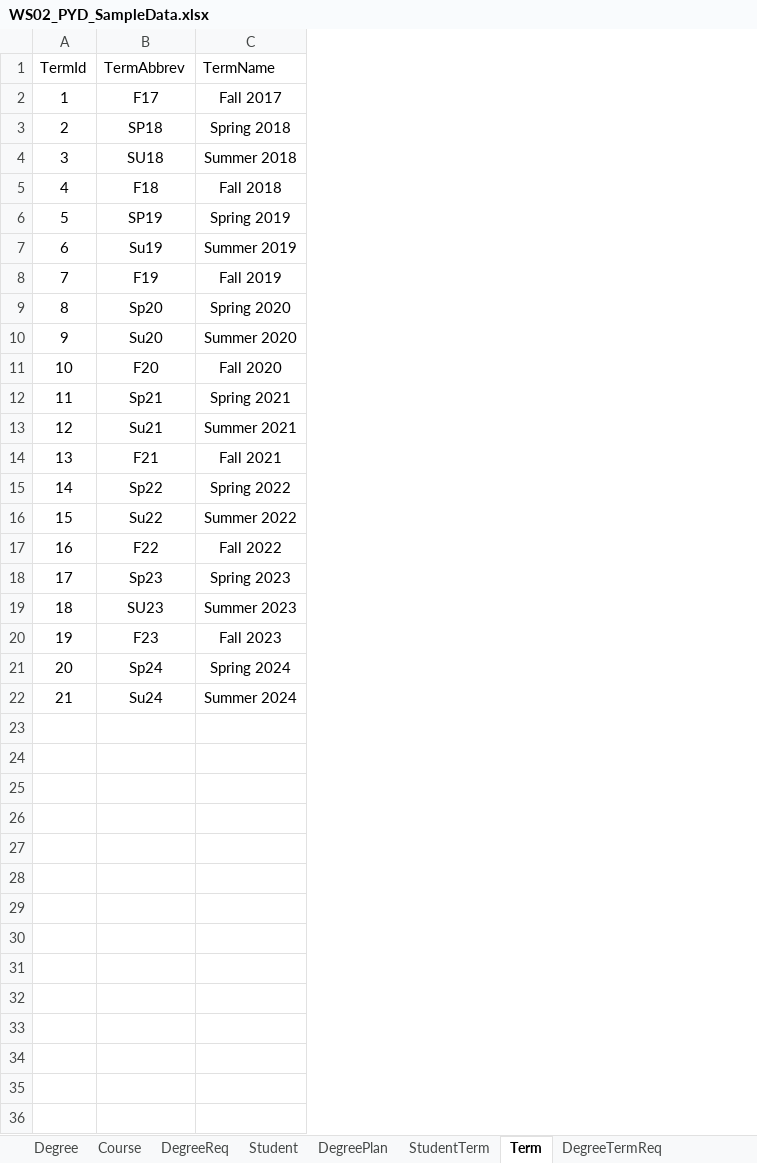
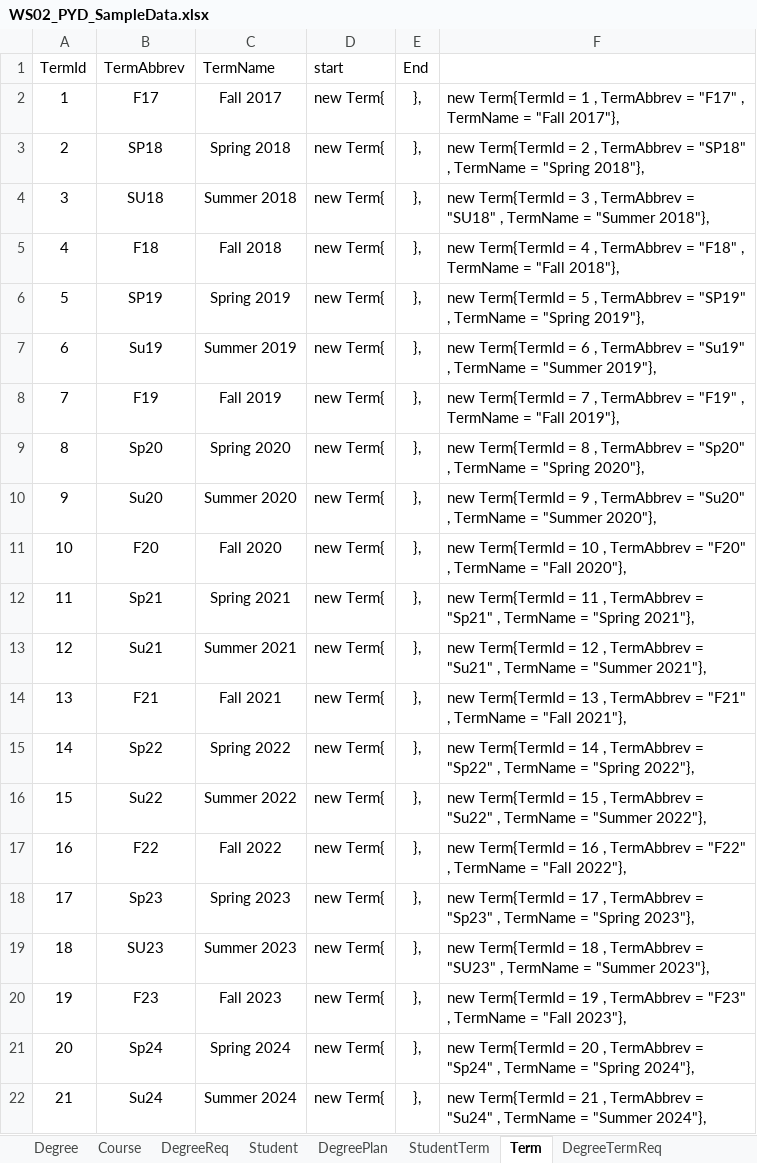
Before and after one commit to anuragkumar96/Group2, an Excel workbook: PlanYourDegree.Docs/WS02_PYD_SampleData.xlsx, sheet Term, drawn as a sheet; values as stored, in another font and other column widths than the file's, no borders; the diff names each change by its address in the sheet, - before the commit and + after, or states it on an @@ line.

```diff
--- a/PlanYourDegree.Docs/WS02_PYD_SampleData.xlsx (sheet Term)
+++ b/PlanYourDegree.Docs/WS02_PYD_SampleData.xlsx (sheet Term)
+column D (start), rows 2-22: all new Term{
+column E (End), rows 2-22: all },
+column F, rows 2-22: new Term{TermId = 1 , TermAbbrev = "F17" , TermName = "Fall 2017"}, | new Term{TermId = 2 , TermAbbrev = "SP18" , TermName = "Spring 2018"}, | new Term{TermId = 3 , TermAbbrev = "SU18" , TermName = "Summer 2018"}, | new Term{TermId = 4 , TermAbbrev = "F18" , TermName = "Fall 2018"}, | new Term{TermId = 5 , TermAbbrev = "SP19" , TermName = "Spring 2019"}, | new Term{TermId = 6 , TermAbbrev = "Su19" , TermName = "Summer 2019"}, | new Term{TermId = 7 , TermAbbrev = "F19" , TermName = "Fall 2019"}, | new Term{TermId = 8 , TermAbbrev = "Sp20" , TermName = "Spring 2020"}, | new Term{TermId = 9 , TermAbbrev = "Su20" , TermName = "Summer 2020"}, | new Term{TermId = 10 , TermAbbrev = "F20" , TermName = "Fall 2020"}, | new Term{TermId = 11 , TermAbbrev = "Sp21" , TermName = "Spring 2021"}, | new Term{TermId = 12 , TermAbbrev = "Su21" , TermName = "Summer 2021"}, | new Term{TermId = 13 , TermAbbrev = "F21" , TermName = "Fall 2021"}, | new Term{TermId = 14 , TermAbbrev = "Sp22" , TermName = "Spring 2022"}, | new Term{TermId = 15 , TermAbbrev = "Su22" , TermName = "Summer 2022"}, | new Term{TermId = 16 , TermAbbrev = "F22" , TermName = "Fall 2022"}, | new Term{TermId = 17 , TermAbbrev = "Sp23" , TermName = "Spring 2023"}, | new Term{TermId = 18 , TermAbbrev = "SU23" , TermName = "Summer 2023"}, | new Term{TermId = 19 , TermAbbrev = "F23" , TermName = "Fall 2023"}, | new Term{TermId = 20 , TermAbbrev = "Sp24" , TermName = "Spring 2024"}, | new Term{TermId = 21 , TermAbbrev = "Su24" , TermName = "Summer 2024"},
```
Also changed, not shown: sheet DegreeTermReq, 2 other files.
